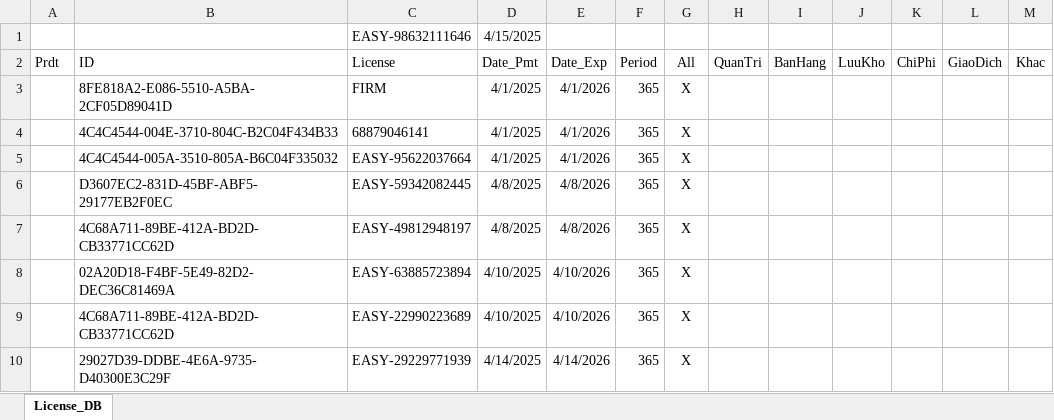
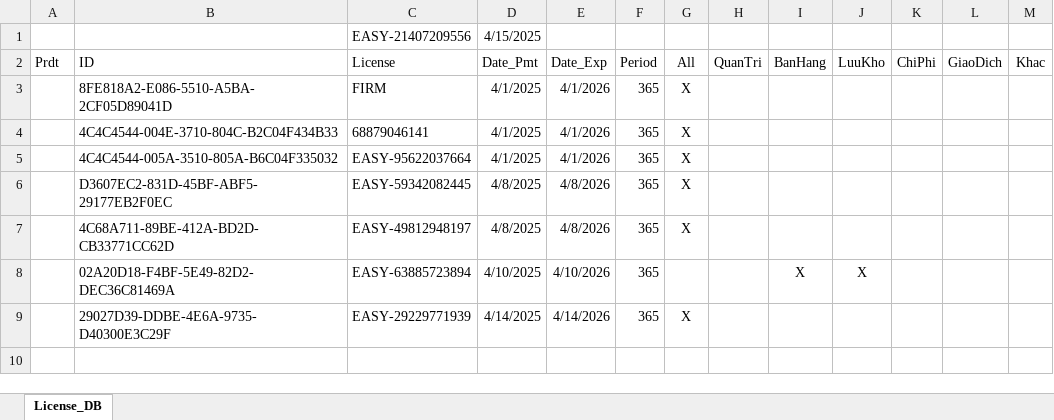
Before and after one commit to leanh2410/easy-licenses, an Excel workbook: License.xlsx, sheet License_DB, drawn as a sheet; values as stored, in another font and other column widths than the file's, no borders; the diff names each change by its address in the sheet, - before the commit and + after, or states it on an @@ line.

Commit message:
Update License.xlsx

```diff
--- a/License.xlsx (sheet License_DB)
+++ b/License.xlsx (sheet License_DB)
-C1 (License): EASY-98632111646
+C1 (License): EASY-21407209556
-G8 (All): X
+G8 (All): (empty)
-I8 (BanHang): (empty)
+I8 (BanHang): X
-J8 (LuuKho): (empty)
+J8 (LuuKho): X
-row 9:  | 4C68A711-89BE-412A-BD2D-CB33771CC62D | EASY-22990223689 | 4/10/2025 | 4/10/2026 | 365 | X
```
